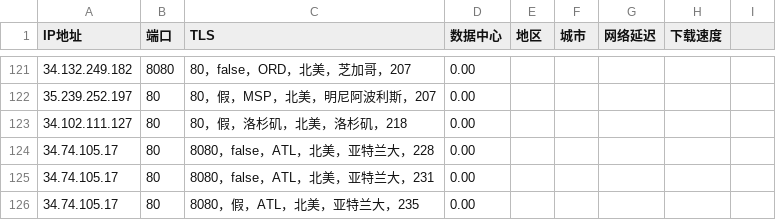
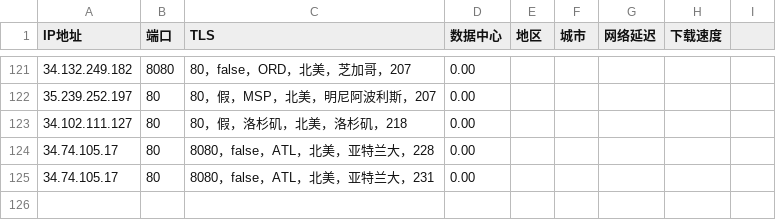
Before and after one commit to SssTao/UIP, a CSV file: 906-20240726-IP.csv, drawn as a sheet; only a part is shown, gaps mark what is left out; the diff names each change by its address in the sheet, - before the commit and + after, or states it on an @@ line.

Commit message:
Update 96-IP.txt

```diff
--- a/906-20240726-IP.csv
+++ b/906-20240726-IP.csv
-row 126: 34.74.105.17 | 80 | 8080，假，ATL，北美，亚特兰大，235 | 0.00
```
